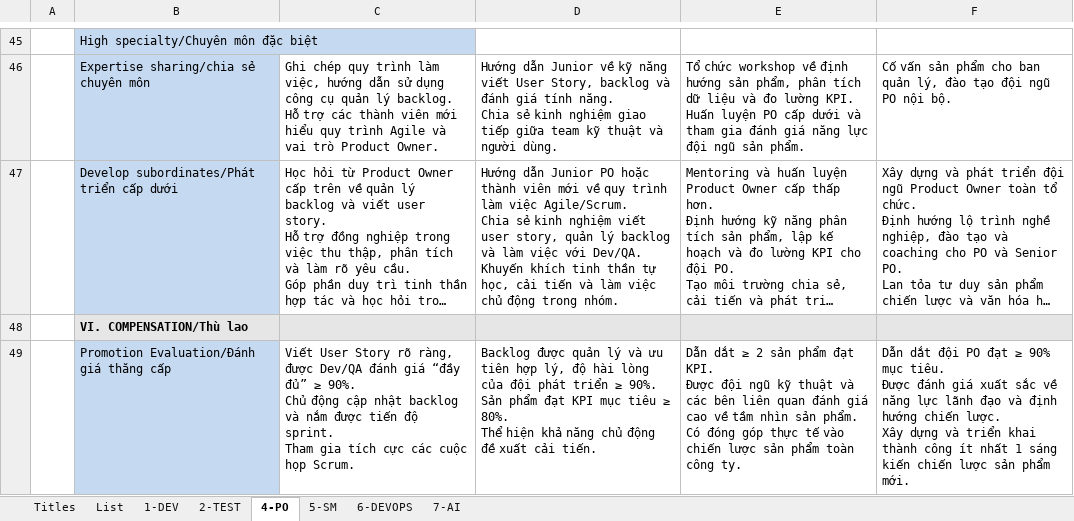
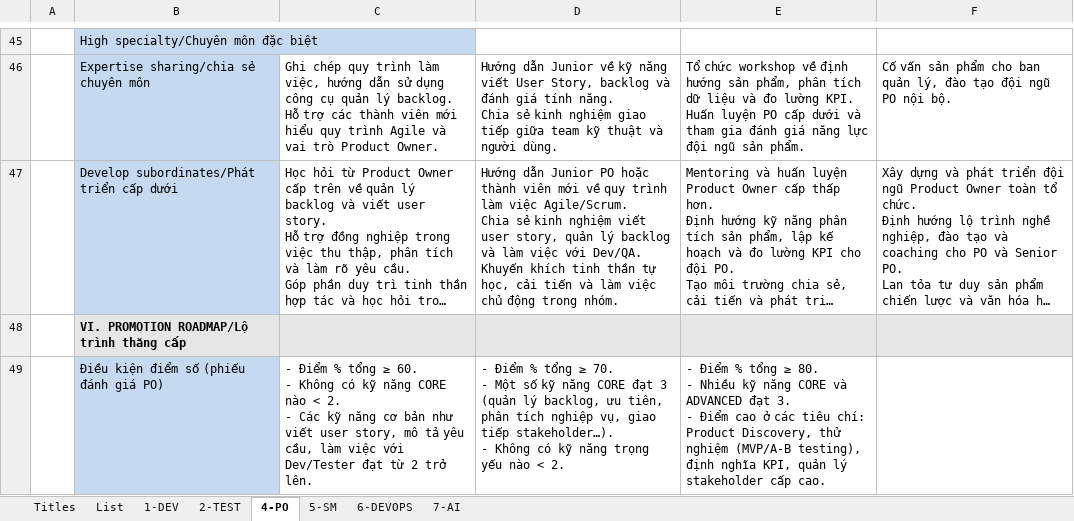
Before and after one commit to ngohoanglan/HoSoDoanhNghiep, an Excel workbook: CongViecBCM/Job Description TTCDS/Dev_Evaluation/Job Description TTCDS V3.xlsx, sheet 4-PO, drawn as a sheet; only a part is shown, gaps mark what is left out; long unchanged cells end in …; values as stored, in another font and other column widths than the file's, no borders; charts and pictures not drawn; removed rows and columns are numbered as before the commit, all else as after; ↵ is a line break in a cell; the diff covers the shown part only; the diff names each change by its address in the sheet, - before the commit and + after, or states it on an @@ line.

```diff
--- a/CongViecBCM/Job Description TTCDS/Dev_Evaluation/Job Description TTCDS V3.xlsx (sheet 4-PO)
+++ b/CongViecBCM/Job Description TTCDS/Dev_Evaluation/Job Description TTCDS V3.xlsx (sheet 4-PO)
-B48: VI. COMPENSATION/Thù lao
+B48: VI. PROMOTION ROADMAP/Lộ trình thăng cấp
-row 49:  | Promotion Evaluation/Đánh giá thăng cấp | Viết User Story rõ ràng, được Dev/QA đánh giá “đầy đủ” ≥ 90%. ↵ Chủ động cập nhật backlog và nắm được tiến độ sprint. ↵ Tham gia tích cực các cuộc họp Scrum. | Backlog được quản lý và ưu tiên hợp lý, độ hài lòng của đội phát triển ≥ 90%. ↵ Sản phẩm đạt KPI mục tiêu ≥ 80%. ↵ Thể hiện khả năng chủ động đề xuất cải tiến. | Dẫn dắt ≥ 2 sản phẩm đạt KPI. ↵ Được đội ngũ kỹ thuật và các bên liên quan đánh giá cao về tầm nhìn sản phẩm. ↵ Có đóng góp thực tế vào chiến lược sản phẩm toàn công ty. | Dẫn dắt đội PO đạt ≥ 90% mục tiêu. ↵ Được đánh giá xuất sắc về năng lực lãnh đạo và định hướng chiến lược. ↵ Xây dựng và triển khai thành công ít nhất 1 sáng kiến chiến lược sản phẩm mới.
+row 49:  | Điều kiện điểm số (phiếu đánh giá PO) | - Điểm % tổng ≥ 60. ↵ - Không có kỹ năng CORE nào < 2. ↵ - Các kỹ năng cơ bản như viết user story, mô tả yêu cầu, làm việc với Dev/Tester đạt từ 2 trở lên. | - Điểm % tổng ≥ 70. ↵ - Một số kỹ năng CORE đạt 3 (quản lý backlog, ưu tiên, phân tích nghiệp vụ, giao tiếp stakeholder…). ↵ - Không có kỹ năng trọng yếu nào < 2. | - Điểm % tổng ≥ 80. ↵ - Nhiều kỹ năng CORE và ADVANCED đạt 3. ↵ - Điểm cao ở các tiêu chí: Product Discovery, thử nghiệm (MVP/A-B testing), định nghĩa KPI, quản lý stakeholder cấp cao.
```
Also changed, not shown: 3 added rows elsewhere in this sheet, sheet 7-AI, sheet 5-SM, sheet 6-DEVOPS, sheet 2-TEST, sheet 1-DEV, 25 other files.
